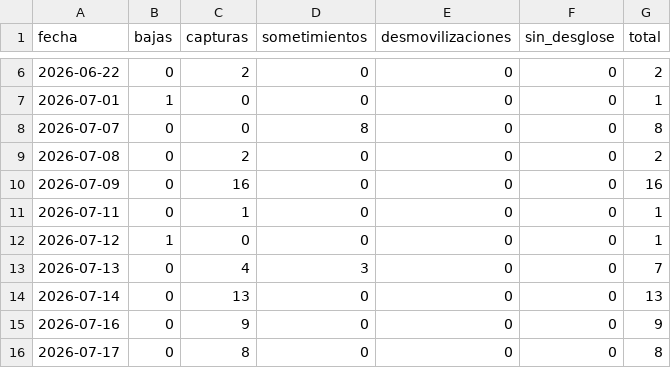
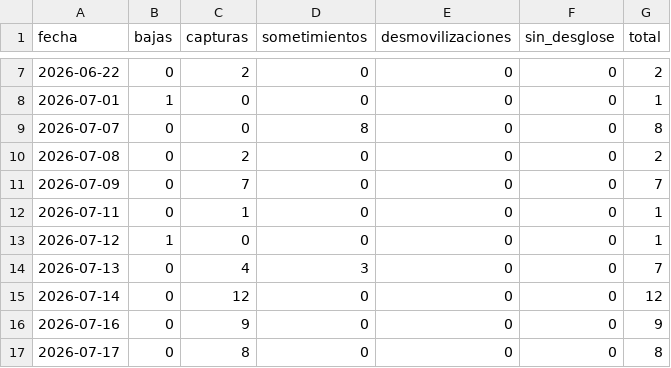
Before and after one commit to partecolombia/partecolombia-datos, a CSV file: data/serie_diaria.csv, drawn as a sheet; only a part is shown, gaps mark what is left out; the diff covers the shown part only.

```diff
--- a/data/serie_diaria.csv
+++ b/data/serie_diaria.csv
@@ -9,3 +10,3 @@ fecha,bajas,capturas,sometimientos,desmovilizaciones,sin_desglose,total
 2026-07-08,0,2,0,0,0,2
-2026-07-09,0,16,0,0,0,16
+2026-07-09,0,7,0,0,0,7
 2026-07-11,0,1,0,0,0,1
@@ -13,3 +14,3 @@ fecha,bajas,capturas,sometimientos,desmovilizaciones,sin_desglose,total
 2026-07-13,0,4,3,0,0,7
-2026-07-14,0,13,0,0,0,13
+2026-07-14,0,12,0,0,0,12
 2026-07-16,0,9,0,0,0,9
```
Also changed, not shown: 8 added rows and 47 edited cells elsewhere in this file, 7 other files.
